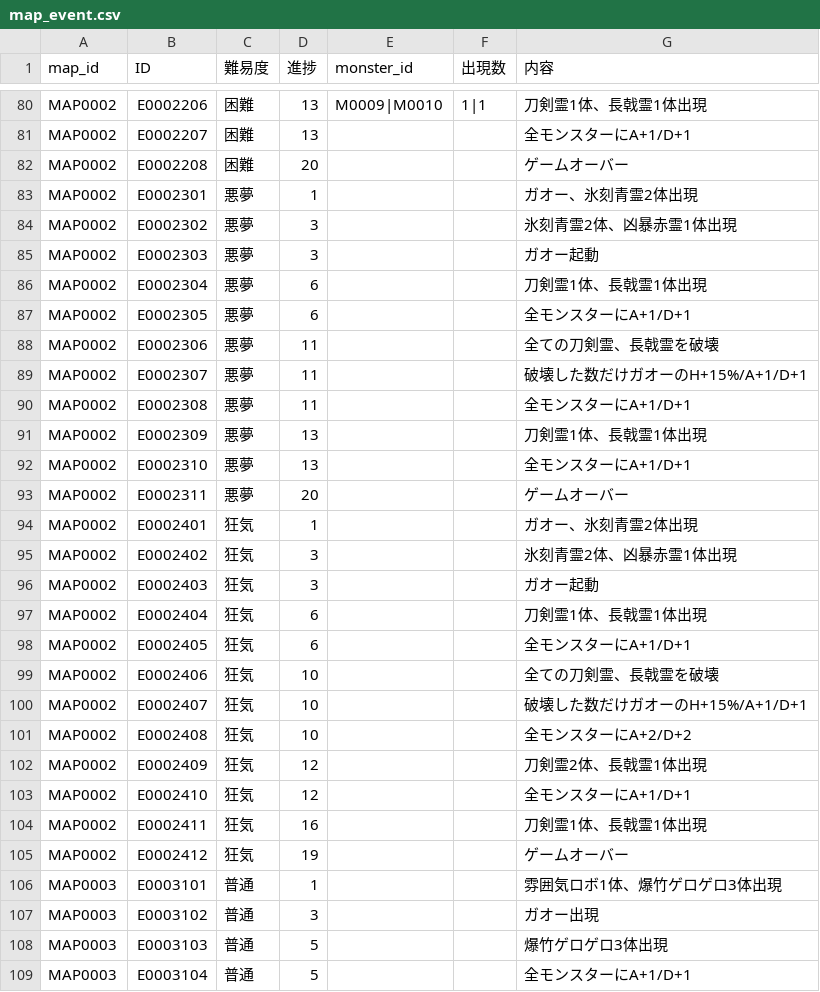
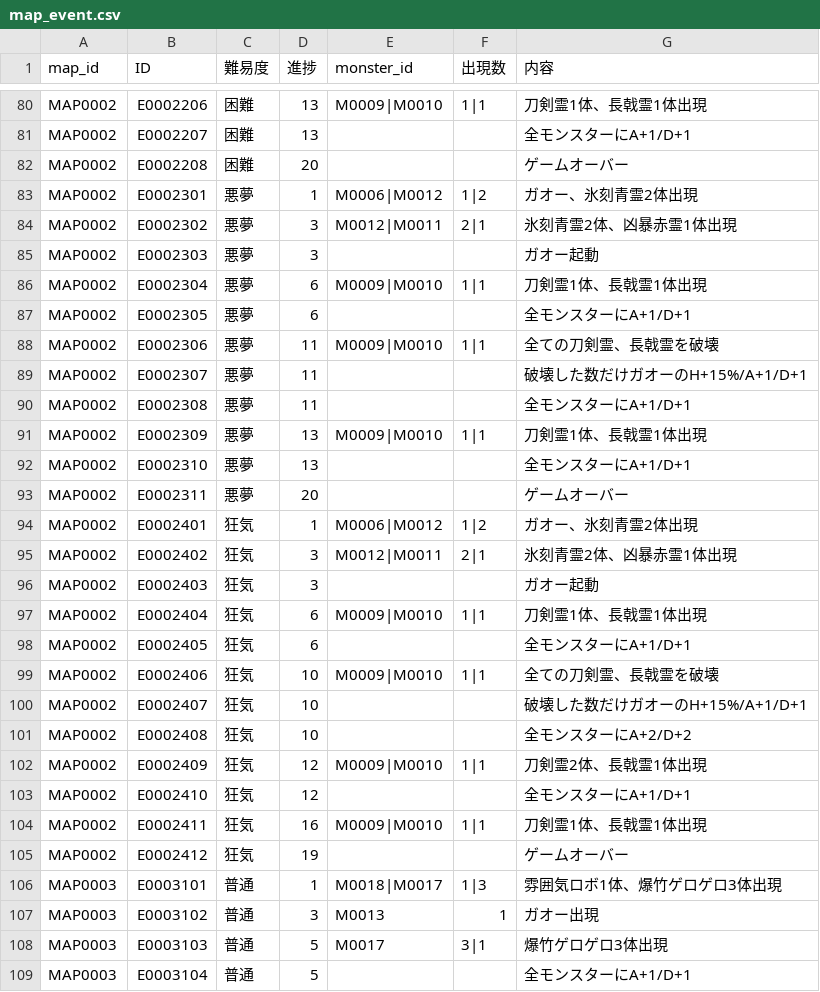
Before and after one commit to Kanoton/damage-calculator, a CSV file: csv/map_event.csv, drawn as a sheet; only a part is shown, gaps mark what is left out; the diff covers the shown part only.

Commit message:
Add files via upload

```diff
--- a/csv/map_event.csv
+++ b/csv/map_event.csv
@@ -82,28 +82,28 @@ MAP0002,E0002207,困難,13,,,全モンスターにA+1/D+1
 MAP0002,E0002208,困難,20,,,ゲームオーバー
-MAP0002,E0002301,悪夢,1,,,ガオー、氷刻青霊2体出現
-MAP0002,E0002302,悪夢,3,,,氷刻青霊2体、凶暴赤霊1体出現
+MAP0002,E0002301,悪夢,1,M0006|M0012,1|2,ガオー、氷刻青霊2体出現
+MAP0002,E0002302,悪夢,3,M0012|M0011,2|1,氷刻青霊2体、凶暴赤霊1体出現
 MAP0002,E0002303,悪夢,3,,,ガオー起動
-MAP0002,E0002304,悪夢,6,,,刀剣霊1体、長戟霊1体出現
+MAP0002,E0002304,悪夢,6,M0009|M0010,1|1,刀剣霊1体、長戟霊1体出現
 MAP0002,E0002305,悪夢,6,,,全モンスターにA+1/D+1
-MAP0002,E0002306,悪夢,11,,,全ての刀剣霊、長戟霊を破壊
+MAP0002,E0002306,悪夢,11,M0009|M0010,1|1,全ての刀剣霊、長戟霊を破壊
 MAP0002,E0002307,悪夢,11,,,破壊した数だけガオーのH+15%/A+1/D+1
 MAP0002,E0002308,悪夢,11,,,全モンスターにA+1/D+1
-MAP0002,E0002309,悪夢,13,,,刀剣霊1体、長戟霊1体出現
+MAP0002,E0002309,悪夢,13,M0009|M0010,1|1,刀剣霊1体、長戟霊1体出現
 MAP0002,E0002310,悪夢,13,,,全モンスターにA+1/D+1
 MAP0002,E0002311,悪夢,20,,,ゲームオーバー
-MAP0002,E0002401,狂気,1,,,ガオー、氷刻青霊2体出現
-MAP0002,E0002402,狂気,3,,,氷刻青霊2体、凶暴赤霊1体出現
+MAP0002,E0002401,狂気,1,M0006|M0012,1|2,ガオー、氷刻青霊2体出現
+MAP0002,E0002402,狂気,3,M0012|M0011,2|1,氷刻青霊2体、凶暴赤霊1体出現
 MAP0002,E0002403,狂気,3,,,ガオー起動
-MAP0002,E0002404,狂気,6,,,刀剣霊1体、長戟霊1体出現
+MAP0002,E0002404,狂気,6,M0009|M0010,1|1,刀剣霊1体、長戟霊1体出現
 MAP0002,E0002405,狂気,6,,,全モンスターにA+1/D+1
-MAP0002,E0002406,狂気,10,,,全ての刀剣霊、長戟霊を破壊
+MAP0002,E0002406,狂気,10,M0009|M0010,1|1,全ての刀剣霊、長戟霊を破壊
 MAP0002,E0002407,狂気,10,,,破壊した数だけガオーのH+15%/A+1/D+1
 MAP0002,E0002408,狂気,10,,,全モンスターにA+2/D+2
-MAP0002,E0002409,狂気,12,,,刀剣霊2体、長戟霊1体出現
+MAP0002,E0002409,狂気,12,M0009|M0010,1|1,刀剣霊2体、長戟霊1体出現
 MAP0002,E0002410,狂気,12,,,全モンスターにA+1/D+1
-MAP0002,E0002411,狂気,16,,,刀剣霊1体、長戟霊1体出現
+MAP0002,E0002411,狂気,16,M0009|M0010,1|1,刀剣霊1体、長戟霊1体出現
 MAP0002,E0002412,狂気,19,,,ゲームオーバー
-MAP0003,E0003101,普通,1,,,雰囲気ロボ1体、爆竹ゲロゲロ3体出現
-MAP0003,E0003102,普通,3,,,ガオー出現
-MAP0003,E0003103,普通,5,,,爆竹ゲロゲロ3体出現
+MAP0003,E0003101,普通,1,M0018|M0017,1|3,雰囲気ロボ1体、爆竹ゲロゲロ3体出現
+MAP0003,E0003102,普通,3,M0013,1,ガオー出現
+MAP0003,E0003103,普通,5,M0017,3|1,爆竹ゲロゲロ3体出現
 MAP0003,E0003104,普通,5,,,全モンスターにA+1/D+1
```
Also changed, not shown: 138 edited cells elsewhere in this file.
